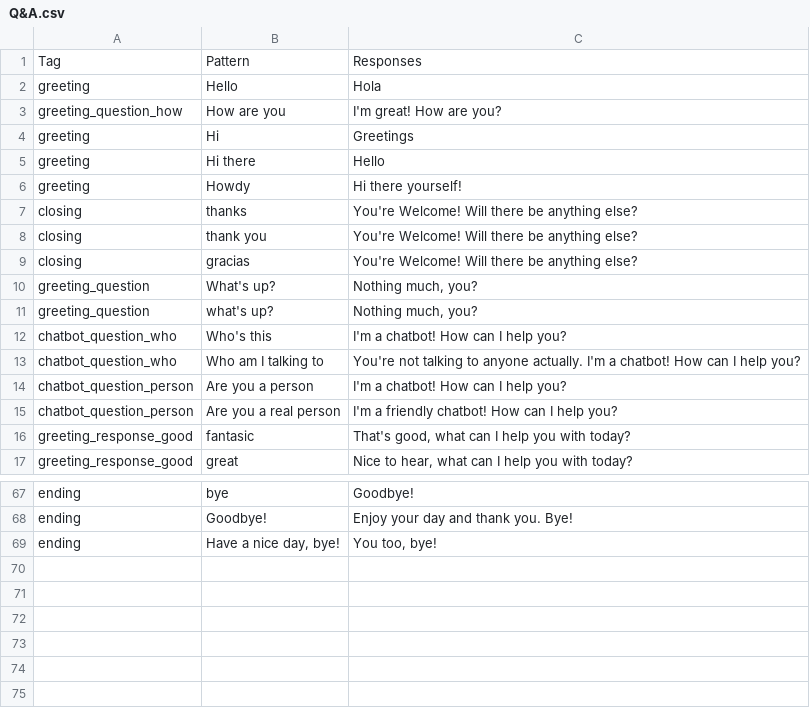
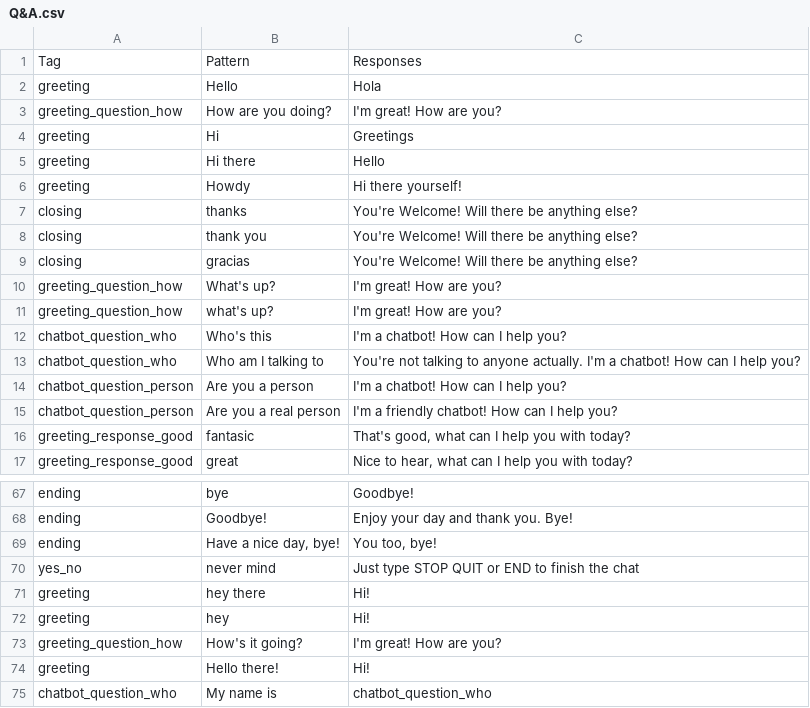
Before and after one commit to DajanaMuho/Robo-Chat, a CSV file: Q&A.csv, drawn as a sheet; only a part is shown, gaps mark what is left out.

Commit message:
added more to Q&A CSV

```diff
--- a/Q&A.csv
+++ b/Q&A.csv
@@ -2,3 +2,3 @@ Tag,Pattern,Responses
 greeting,Hello,Hola
-greeting_question_how,How are you,I'm great! How are you?
+greeting_question_how,How are you doing?,I'm great! How are you?
 greeting,Hi,Greetings
@@ -9,4 +9,4 @@ closing,thank you,You're Welcome! Will there be anything else?
 closing,gracias,You're Welcome! Will there be anything else?
-greeting_question,What's up?,"Nothing much, you?"
-greeting_question,what's up?,"Nothing much, you?"
+greeting_question_how,What's up?,I'm great! How are you?
+greeting_question_how,what's up?,I'm great! How are you?
 chatbot_question_who,Who's this,I'm a chatbot! How can I help you?
@@ -69 +69,7 @@ ending,Goodbye!,Enjoy your day and thank you. Bye!
 ending,"Have a nice day, bye!","You too, bye!"
+yes_no,never mind,Just type STOP QUIT or END to finish the chat
+greeting,hey there,Hi!
+greeting ,hey,Hi!
+greeting_question_how,How's it going?,I'm great! How are you?
+greeting,Hello there!,Hi!
+chatbot_question_who,My name is,chatbot_question_who
```
